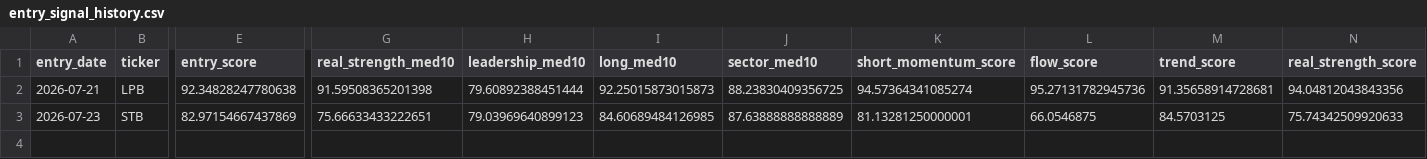
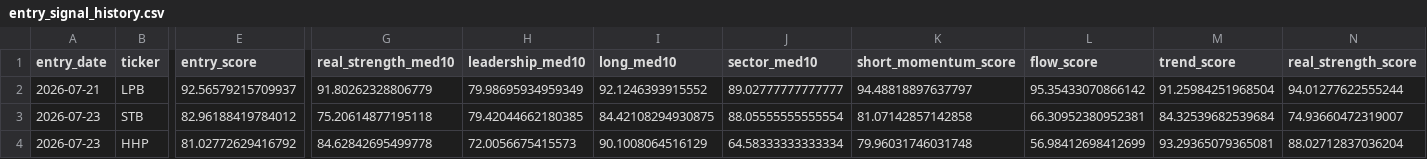
Before and after one commit to nguyenworkingg-sketch/Vietnam-Market-Flow, a CSV file: outputs/entry_signal_history.csv, drawn as a sheet; only a part is shown, gaps mark what is left out; rows hold the shown columns only; the diff covers the shown part only; the diff names each change by its address in the sheet, - before the commit and + after, or states it on an @@ line.

```diff
--- a/outputs/entry_signal_history.csv
+++ b/outputs/entry_signal_history.csv
-E2 (entry_score): 92.34828247780638
+E2 (entry_score): 92.56579215709937
-G2 (real_strength_med10): 91.59508365201398
+G2 (real_strength_med10): 91.80262328806779
-H2 (leadership_med10): 79.60892388451444
+H2 (leadership_med10): 79.98695934959349
-I2 (long_med10): 92.25015873015873
+I2 (long_med10): 92.1246393915552
-J2 (sector_med10): 88.23830409356725
+J2 (sector_med10): 89.02777777777777
-K2 (short_momentum_score): 94.57364341085274
+K2 (short_momentum_score): 94.48818897637797
-L2 (flow_score): 95.27131782945736
+L2 (flow_score): 95.35433070866142
-M2 (trend_score): 91.35658914728681
+M2 (trend_score): 91.25984251968504
-N2 (real_strength_score): 94.04812043843356
+N2 (real_strength_score): 94.01277622555244
-E3 (entry_score): 82.97154667437869
+E3 (entry_score): 82.96188419784012
-G3 (real_strength_med10): 75.66633433222651
+G3 (real_strength_med10): 75.20614877195118
-H3 (leadership_med10): 79.03969640899123
+H3 (leadership_med10): 79.42044662180385
-I3 (long_med10): 84.60689484126985
+I3 (long_med10): 84.42108294930875
-J3 (sector_med10): 87.63888888888889
+J3 (sector_med10): 88.05555555555554
-K3 (short_momentum_score): 81.13281250000001
+K3 (short_momentum_score): 81.07142857142858
-L3 (flow_score): 66.0546875
+L3 (flow_score): 66.30952380952381
-M3 (trend_score): 84.5703125
+M3 (trend_score): 84.32539682539684
-N3 (real_strength_score): 75.74342509920633
+N3 (real_strength_score): 74.93660472319007
+row 4: 2026-07-23 | HHP | 81.02772629416792 | 84.62842695499778 | 72.0056675415573 | 90.1008064516129 | 64.58333333333334 | 79.96031746031748 | 56.98412698412699 | 93.29365079365081 | 88.02712837036204
```
Also changed, not shown: 8 edited cells elsewhere in this file, outputs/backtest/fast_trade_event_returns.csv, outputs/entry_signal_audit.csv, 22 other files.
